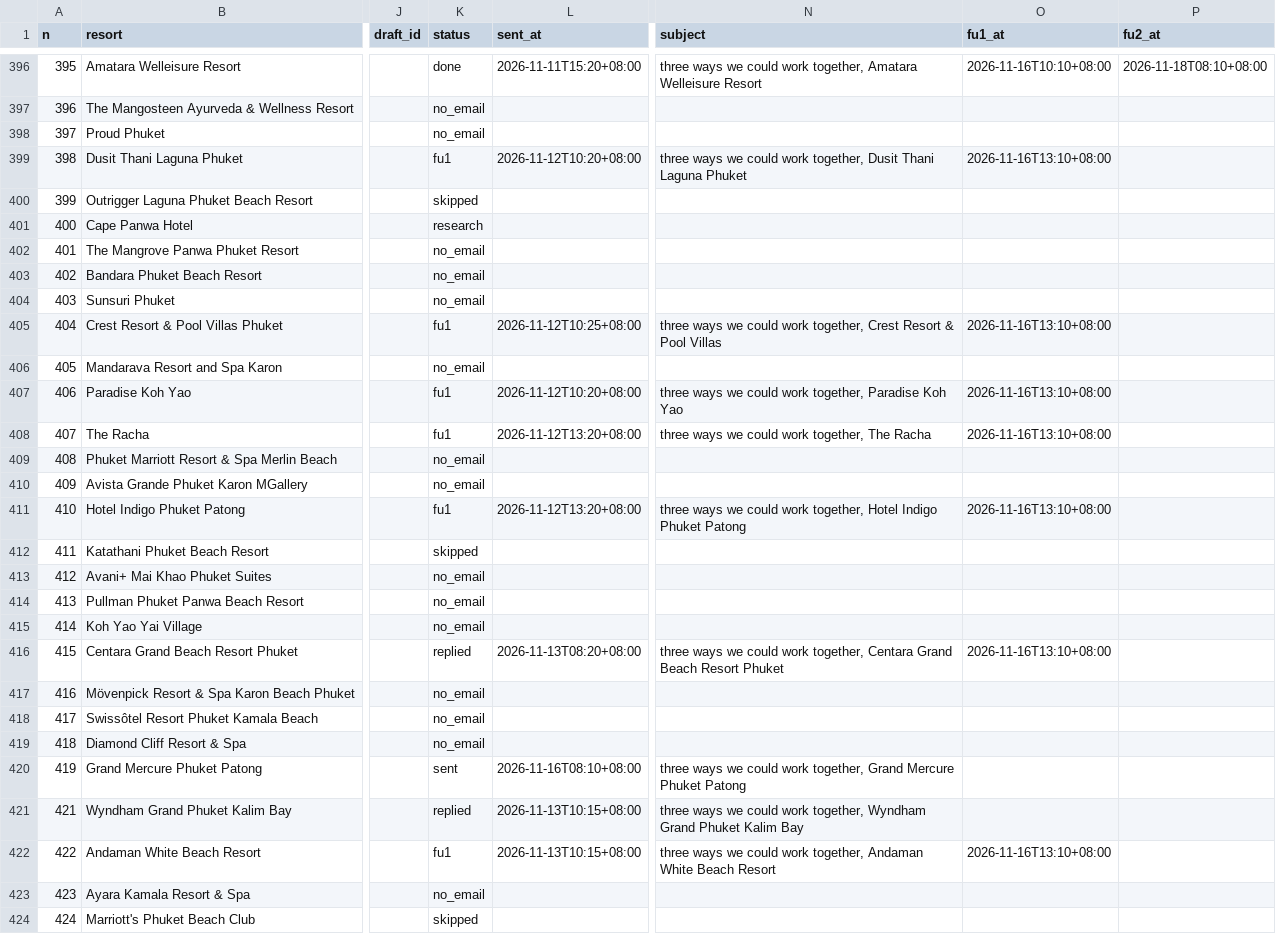
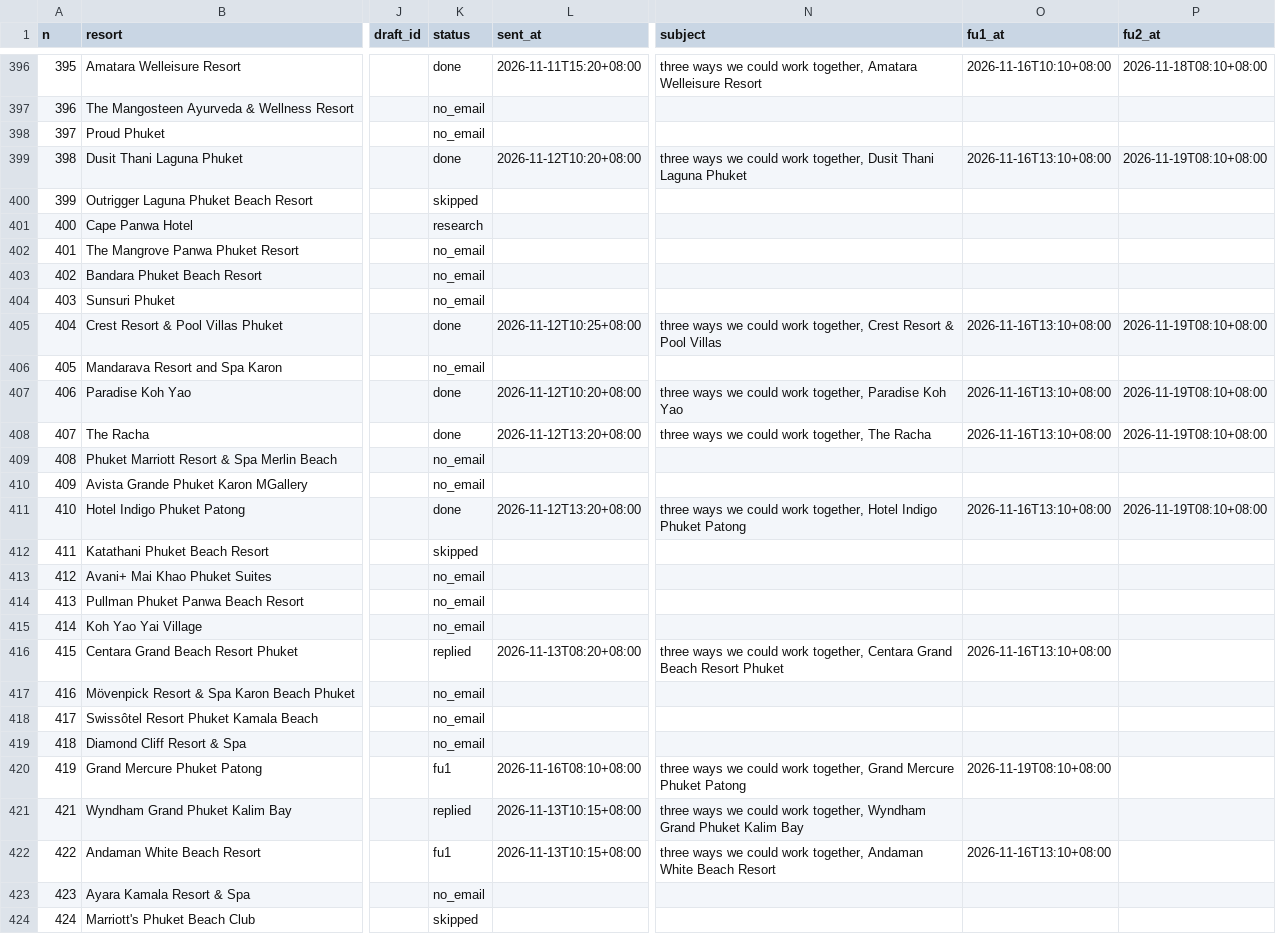
Before and after one commit to allaiaj/allaia-media, a CSV file: docs/outreach/queue.csv, drawn as a sheet; only a part is shown, gaps mark what is left out; the diff names each change by its address in the sheet, - before the commit and + after, or states it on an @@ line.

```diff
--- a/docs/outreach/queue.csv
+++ b/docs/outreach/queue.csv
-K399 (status): fu1
+K399 (status): done
-P399 (fu2_at): (empty)
+P399 (fu2_at): 2026-11-19T08:10+08:00
-K405 (status): fu1
+K405 (status): done
-P405 (fu2_at): (empty)
+P405 (fu2_at): 2026-11-19T08:10+08:00
-K407:K408 (status): fu1
+K407:K408 (status): done
-P407:P408 (fu2_at): (empty)
+P407:P408 (fu2_at): 2026-11-19T08:10+08:00
-K411 (status): fu1
+K411 (status): done
-P411 (fu2_at): (empty)
+P411 (fu2_at): 2026-11-19T08:10+08:00
-K420 (status): sent
+K420 (status): fu1
-O420 (fu1_at): (empty)
+O420 (fu1_at): 2026-11-19T08:10+08:00
```
